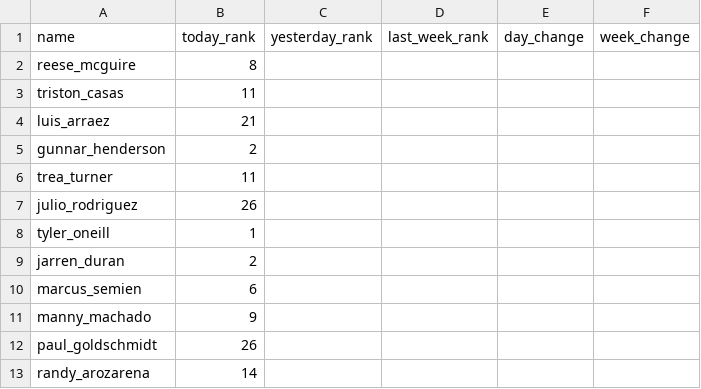
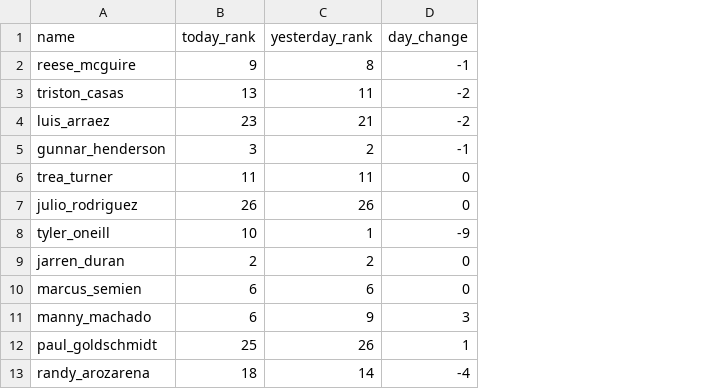
Before and after one commit to SterlingIvey/swing_scout, a CSV file: player_data.csv, drawn as a sheet; only a part is shown; removed rows and columns are numbered as before the commit, all else as after; the diff covers the shown part only; the diff names each change by its address in the sheet, - before the commit and + after, or states it on an @@ line.

Commit message:
Update player_data.csv

```diff
--- a/player_data.csv
+++ b/player_data.csv
-column D (last_week_rank), empty
-column F (week_change), empty
-B2 (today_rank): 8
+B2 (today_rank): 9
-C2 (yesterday_rank): (empty)
+C2 (yesterday_rank): 8
-D2 (day_change): (empty)
+D2 (day_change): -1
-B3 (today_rank): 11
+B3 (today_rank): 13
-C3 (yesterday_rank): (empty)
+C3 (yesterday_rank): 11
-D3:D4 (day_change): (empty)
+D3:D4 (day_change): -2
-B4 (today_rank): 21
+B4 (today_rank): 23
-C4 (yesterday_rank): (empty)
+C4 (yesterday_rank): 21
-B5 (today_rank): 2
+B5 (today_rank): 3
-C5 (yesterday_rank): (empty)
+C5 (yesterday_rank): 2
-D5 (day_change): (empty)
+D5 (day_change): -1
-C6 (yesterday_rank): (empty)
+C6 (yesterday_rank): 11
-D6:D7 (day_change): (empty)
+D6:D7 (day_change): 0
-C7 (yesterday_rank): (empty)
+C7 (yesterday_rank): 26
-B8 (today_rank): 1
+B8 (today_rank): 10
-C8 (yesterday_rank): (empty)
+C8 (yesterday_rank): 1
-D8 (day_change): (empty)
+D8 (day_change): -9
-C9 (yesterday_rank): (empty)
+C9 (yesterday_rank): 2
-D9:D10 (day_change): (empty)
+D9:D10 (day_change): 0
-C10 (yesterday_rank): (empty)
+C10 (yesterday_rank): 6
-B11 (today_rank): 9
+B11 (today_rank): 6
-C11 (yesterday_rank): (empty)
+C11 (yesterday_rank): 9
-D11 (day_change): (empty)
+D11 (day_change): 3
-B12 (today_rank): 26
+B12 (today_rank): 25
-C12 (yesterday_rank): (empty)
+C12 (yesterday_rank): 26
-D12 (day_change): (empty)
+D12 (day_change): 1
-B13 (today_rank): 14
+B13 (today_rank): 18
-C13 (yesterday_rank): (empty)
+C13 (yesterday_rank): 14
-D13 (day_change): (empty)
+D13 (day_change): -4
```
Also changed, not shown: 12 edited cells elsewhere in this file.
